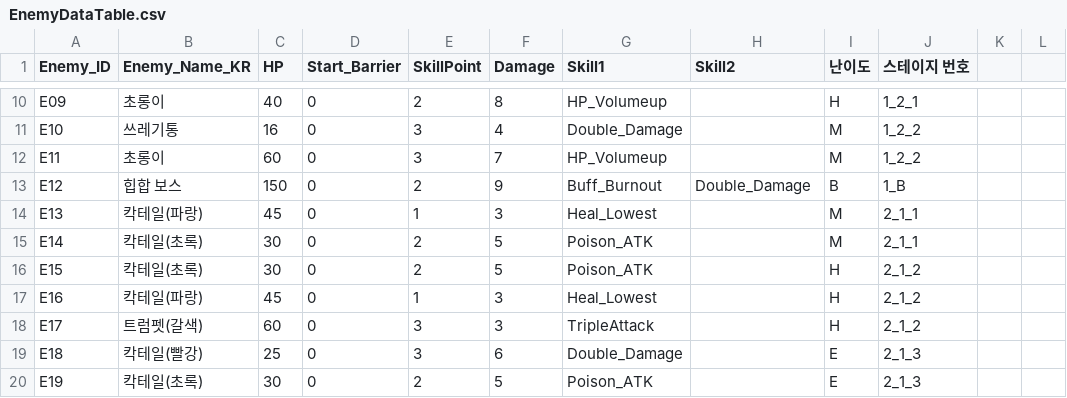
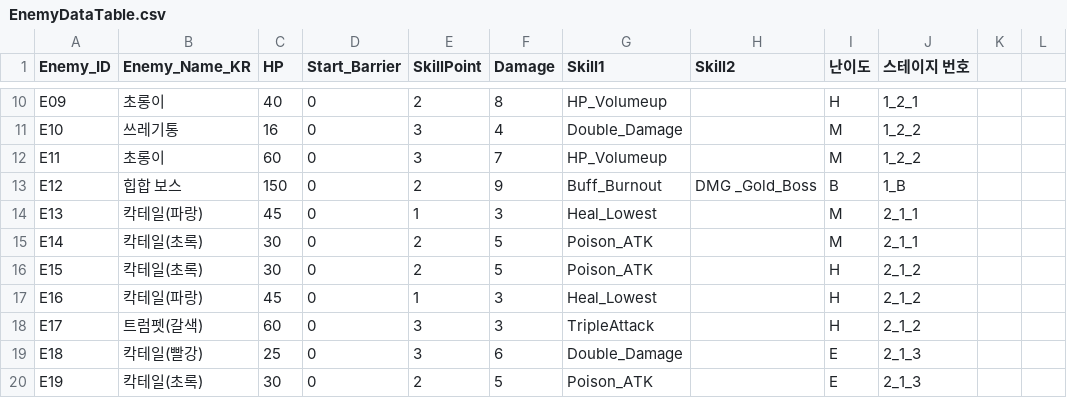
Before and after one commit to ehdgus36/CK2025_Project, a CSV file: Assets/StreamingAssets/DataTable/EnemyDataTable.csv, drawn as a sheet; only a part is shown, gaps mark what is left out; the diff names each change by its address in the sheet, - before the commit and + after, or states it on an @@ line.

```diff
--- a/Assets/StreamingAssets/DataTable/EnemyDataTable.csv
+++ b/Assets/StreamingAssets/DataTable/EnemyDataTable.csv
-H13 (Skill2): Double_Damage
+H13 (Skill2): DMG _Gold_Boss
```
Also changed, not shown: Assets/StreamingAssets/DataTable/CardDataTable.csv, Assets/StreamingAssets/DataTable/NoteGroupDataTable.csv, 47 other files.
